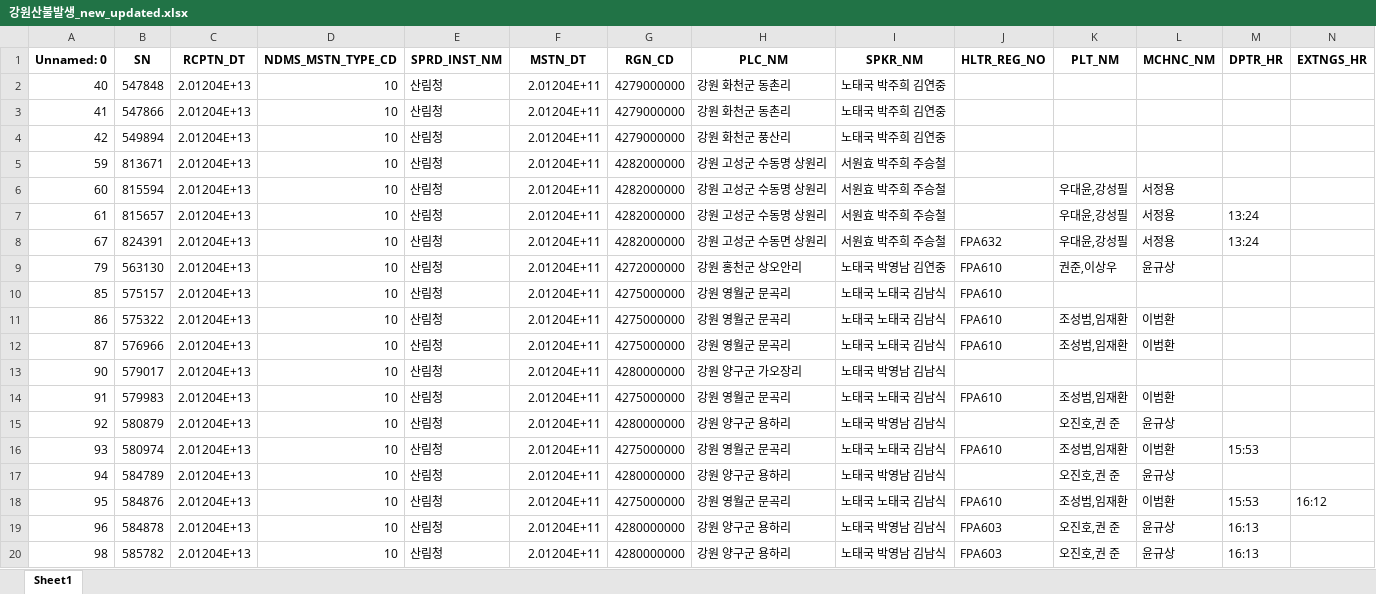
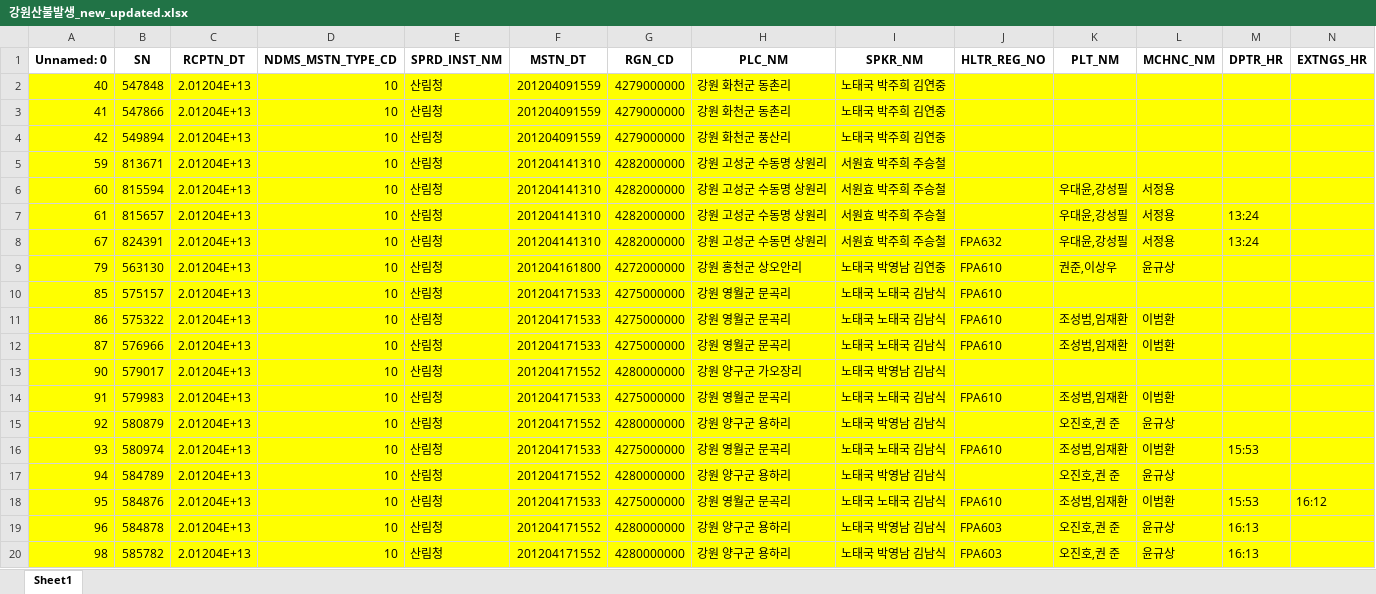
Before and after one commit to Ryuchanghoon/Predict-forest-fire-Research, an Excel workbook: gangwon_forest_fire_predict/data/강원산불발생_new_updated.xlsx, sheet Sheet1, drawn as a sheet; only a part is shown; values as stored, in another font and other column widths than the file's, no borders; the diff covers the shown part only; the diff names each change by its address in the sheet, - before the commit and + after, or states it on an @@ line.

Commit message:
docs: No fire Data in Gangwon State

```diff
--- a/gangwon_forest_fire_predict/data/강원산불발생_new_updated.xlsx (sheet Sheet1)
+++ b/gangwon_forest_fire_predict/data/강원산불발생_new_updated.xlsx (sheet Sheet1)
-A2:N20 fill: none
+A2:N20 fill: #FFFF00
-F2:F4 (MSTN_DT): 2.01204E+11
+F2:F4 (MSTN_DT): 201204091559
-F5:F8 (MSTN_DT): 2.01204E+11
+F5:F8 (MSTN_DT): 201204141310
-F9 (MSTN_DT): 2.01204E+11
+F9 (MSTN_DT): 201204161800
-F10:F12 (MSTN_DT): 2.01204E+11
+F10:F12 (MSTN_DT): 201204171533
-F13 (MSTN_DT): 2.01204E+11
+F13 (MSTN_DT): 201204171552
-F14 (MSTN_DT): 2.01204E+11
+F14 (MSTN_DT): 201204171533
-F15 (MSTN_DT): 2.01204E+11
+F15 (MSTN_DT): 201204171552
-F16 (MSTN_DT): 2.01204E+11
+F16 (MSTN_DT): 201204171533
-F17 (MSTN_DT): 2.01204E+11
+F17 (MSTN_DT): 201204171552
-F18 (MSTN_DT): 2.01204E+11
+F18 (MSTN_DT): 201204171533
-F19:F20 (MSTN_DT): 2.01204E+11
+F19:F20 (MSTN_DT): 201204171552
```
Also changed, not shown: cell formats elsewhere in this sheet, 18 other files.
